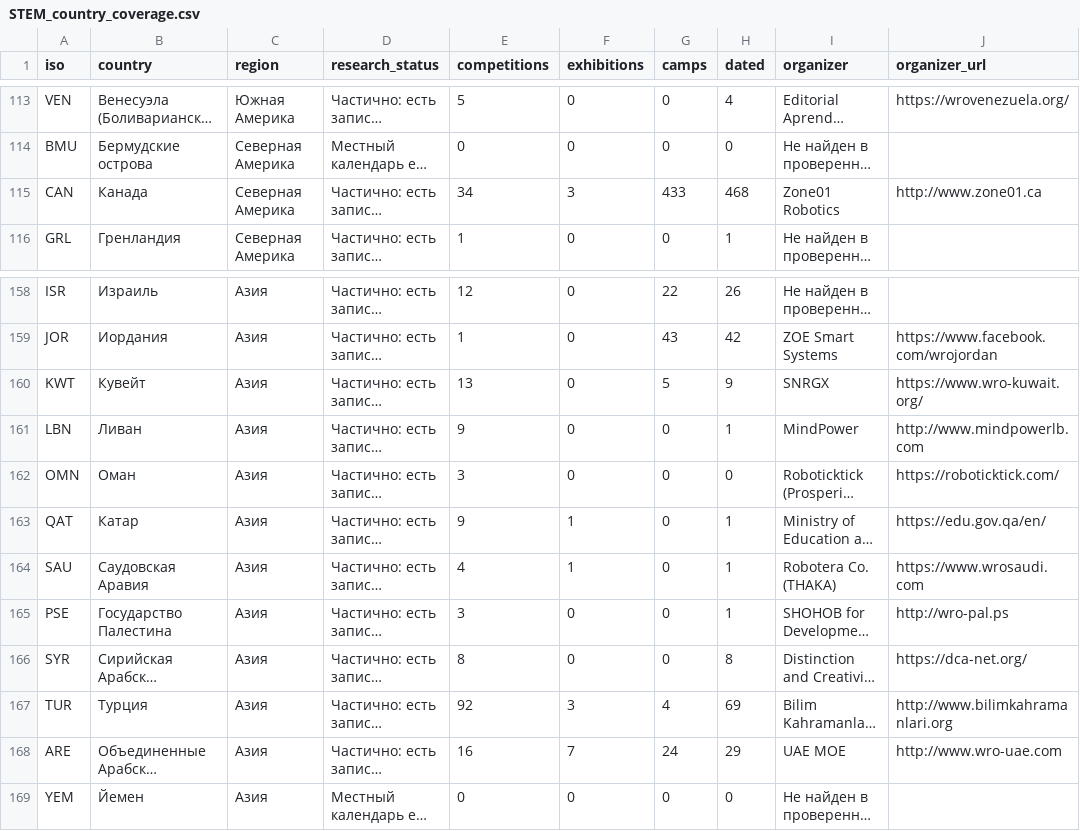
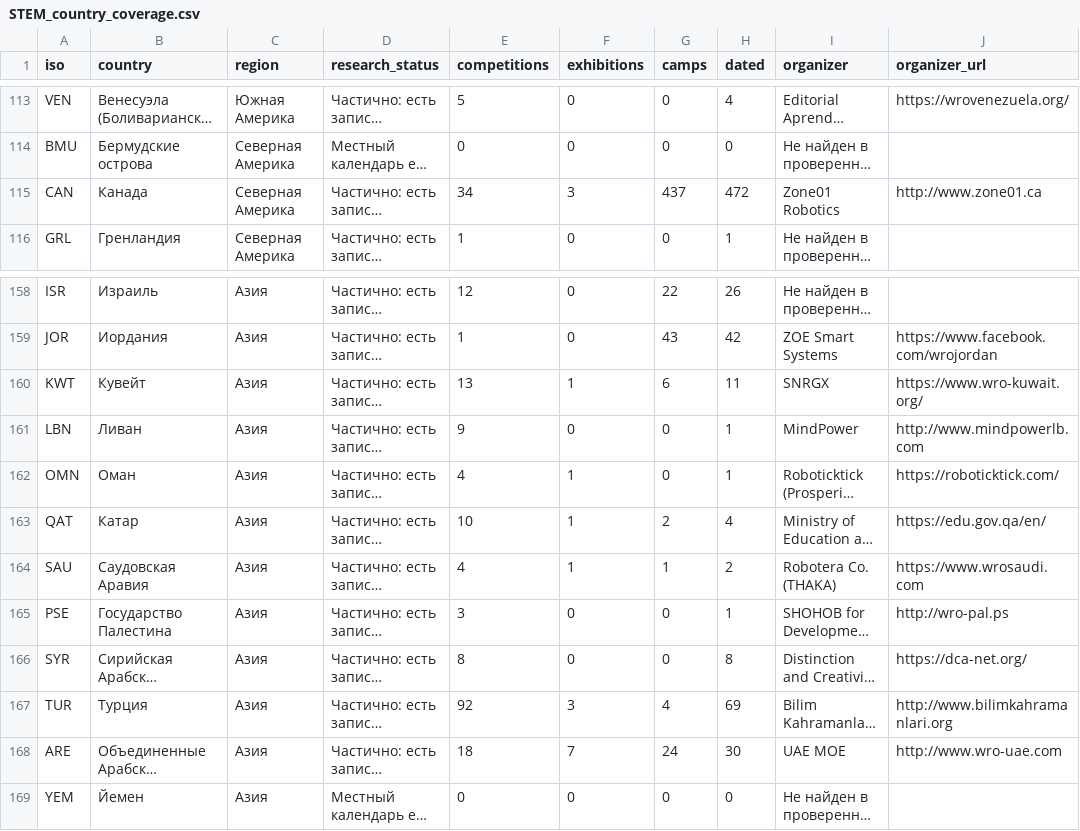
Before and after one commit to Paldd/stem-family-atlas, a CSV file: dist/downloads/STEM_country_coverage.csv, drawn as a sheet; only a part is shown, gaps mark what is left out; long unchanged cells end in …; the diff names each change by its address in the sheet, - before the commit and + after, or states it on an @@ line.

Commit message:
Publish atlas v224: SeaPerch paths, Gulf events and winter sibling camps

```diff
--- a/dist/downloads/STEM_country_coverage.csv
+++ b/dist/downloads/STEM_country_coverage.csv
-G115 (camps): 433
+G115 (camps): 437
-H115 (dated): 468
+H115 (dated): 472
-F160 (exhibitions): 0
+F160 (exhibitions): 1
-G160 (camps): 5
+G160 (camps): 6
-H160 (dated): 9
+H160 (dated): 11
-E162 (competitions): 3
+E162 (competitions): 4
-F162 (exhibitions): 0
+F162 (exhibitions): 1
-H162 (dated): 0
+H162 (dated): 1
-E163 (competitions): 9
+E163 (competitions): 10
-G163 (camps): 0
+G163 (camps): 2
-H163 (dated): 1
+H163 (dated): 4
-G164 (camps): 0
+G164 (camps): 1
-H164 (dated): 1
+H164 (dated): 2
-E168 (competitions): 16
+E168 (competitions): 18
-H168 (dated): 29
+H168 (dated): 30
```
Also changed, not shown: dist/es/downloads/STEM_country_coverage.csv, 54 other files.
